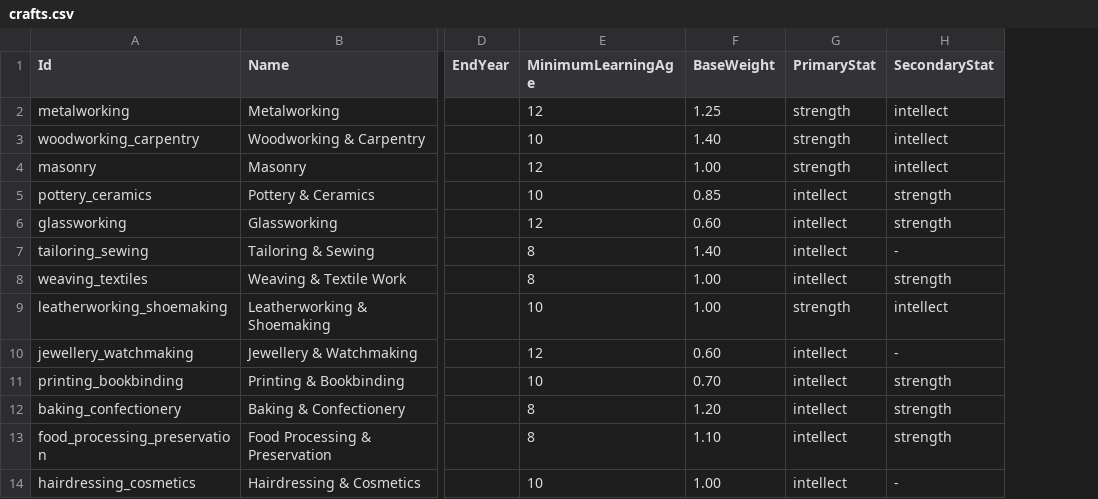
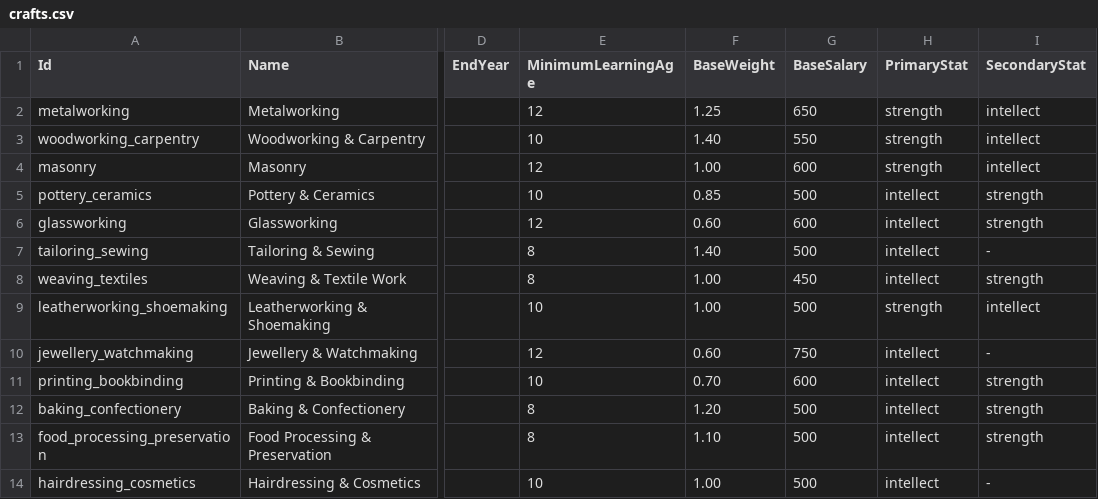
Before and after one commit to eijarisen/Dynastia2, a CSV file: data/Crafts/crafts.csv, drawn as a sheet; only a part is shown, gaps mark what is left out; the diff names each change by its address in the sheet, - before the commit and + after, or states it on an @@ line.

```diff
--- a/data/Crafts/crafts.csv
+++ b/data/Crafts/crafts.csv
+column G (BaseSalary), rows 2-14: 650 | 550 | 600 | 500 | 600 | 500 | 450 | 500 | 750 | 600 | 500 | 500 | 500
```
Also changed, not shown: data/Crafts/craft_income_reference.csv, 55 other files.
